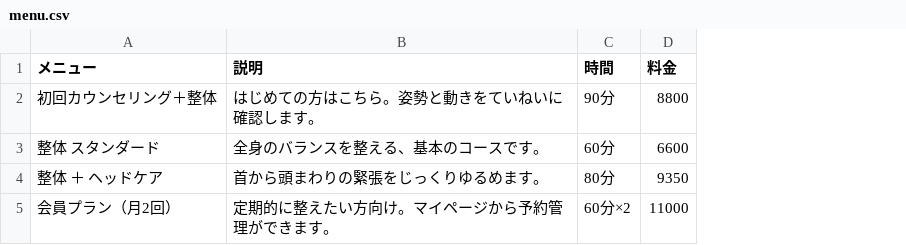
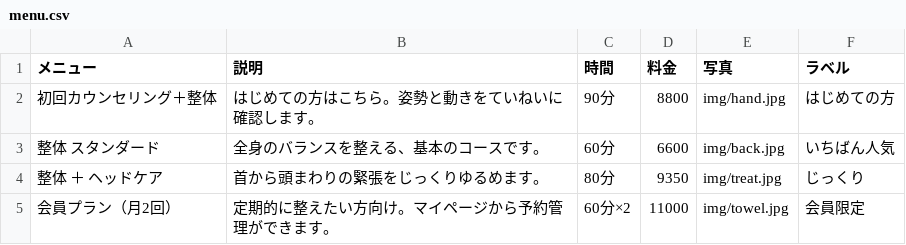
Before and after one commit to fuburistudio/fuburistudio.github.io, a CSV file: samples/matsu/data/menu.csv, drawn as a sheet; the diff names each change by its address in the sheet, - before the commit and + after, or states it on an @@ line.

```diff
--- a/samples/matsu/data/menu.csv
+++ b/samples/matsu/data/menu.csv
+column E (写真), rows 2-5: img/hand.jpg | img/back.jpg | img/treat.jpg | img/towel.jpg
+column F (ラベル), rows 2-5: はじめての方 | いちばん人気 | じっくり | 会員限定
```
Also changed, not shown: 2 other files.
